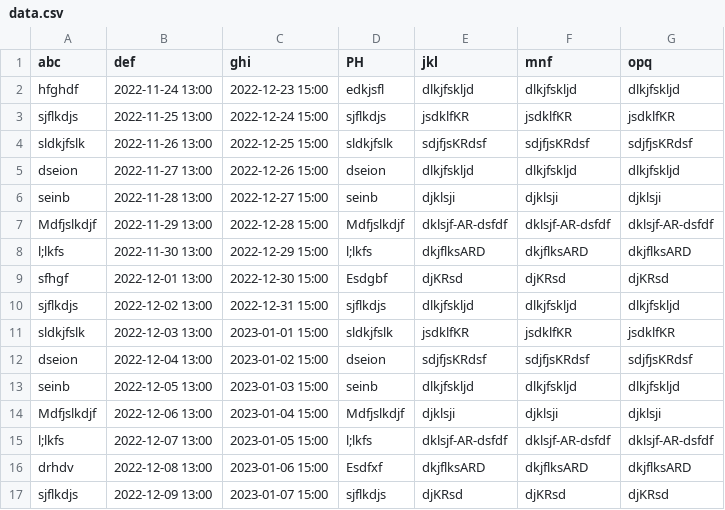
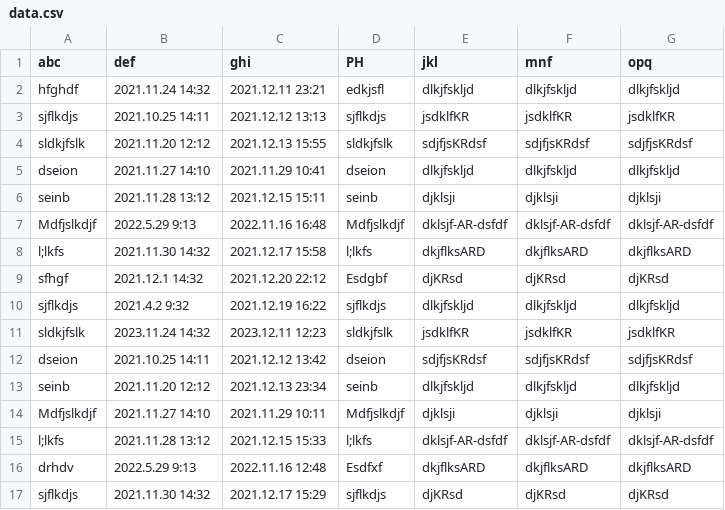
Before and after one commit to JeongMyeonghoon1105/Class-Materials, a CSV file: 2024-01-27/data.csv, drawn as a sheet; only a part is shown; the diff covers the shown part only.

```diff
--- a/2024-01-27/data.csv
+++ b/2024-01-27/data.csv
@@ -1,17 +1,17 @@
 abc,def,ghi,PH,jkl,mnf,opq
-hfghdf,2022-11-24 13:00,2022-12-23 15:00,edkjsfl,dlkjfskljd,dlkjfskljd,dlkjfskljd
-sjflkdjs,2022-11-25 13:00,2022-12-24 15:00,sjflkdjs,jsdklfKR,jsdklfKR,jsdklfKR
-sldkjfslk,2022-11-26 13:00,2022-12-25 15:00,sldkjfslk,sdjfjsKRdsf,sdjfjsKRdsf,sdjfjsKRdsf
-dseion,2022-11-27 13:00,2022-12-26 15:00,dseion,dlkjfskljd,dlkjfskljd,dlkjfskljd
-seinb,2022-11-28 13:00,2022-12-27 15:00,seinb,djklsji,djklsji,djklsji
-Mdfjslkdjf,2022-11-29 13:00,2022-12-28 15:00,Mdfjslkdjf,dklsjf-AR-dsfdf,dklsjf-AR-dsfdf,dklsjf-AR-dsfdf
-l;lkfs,2022-11-30 13:00,2022-12-29 15:00,l;lkfs,dkjflksARD,dkjflksARD,dkjflksARD
-sfhgf,2022-12-01 13:00,2022-12-30 15:00,Esdgbf,djKRsd,djKRsd,djKRsd
-sjflkdjs,2022-12-02 13:00,2022-12-31 15:00,sjflkdjs,dlkjfskljd,dlkjfskljd,dlkjfskljd
-sldkjfslk,2022-12-03 13:00,2023-01-01 15:00,sldkjfslk,jsdklfKR,jsdklfKR,jsdklfKR
-dseion,2022-12-04 13:00,2023-01-02 15:00,dseion,sdjfjsKRdsf,sdjfjsKRdsf,sdjfjsKRdsf
-seinb,2022-12-05 13:00,2023-01-03 15:00,seinb,dlkjfskljd,dlkjfskljd,dlkjfskljd
-Mdfjslkdjf,2022-12-06 13:00,2023-01-04 15:00,Mdfjslkdjf,djklsji,djklsji,djklsji
-l;lkfs,2022-12-07 13:00,2023-01-05 15:00,l;lkfs,dklsjf-AR-dsfdf,dklsjf-AR-dsfdf,dklsjf-AR-dsfdf
-drhdv,2022-12-08 13:00,2023-01-06 15:00,Esdfxf,dkjflksARD,dkjflksARD,dkjflksARD
-sjflkdjs,2022-12-09 13:00,2023-01-07 15:00,sjflkdjs,djKRsd,djKRsd,djKRsd
+hfghdf,2021.11.24 14:32,2021.12.11 23:21,edkjsfl,dlkjfskljd,dlkjfskljd,dlkjfskljd
+sjflkdjs,2021.10.25 14:11,2021.12.12 13:13,sjflkdjs,jsdklfKR,jsdklfKR,jsdklfKR
+sldkjfslk,2021.11.20 12:12,2021.12.13 15:55,sldkjfslk,sdjfjsKRdsf,sdjfjsKRdsf,sdjfjsKRdsf
+dseion,2021.11.27 14:10,2021.11.29 10:41,dseion,dlkjfskljd,dlkjfskljd,dlkjfskljd
+seinb,2021.11.28 13:12,2021.12.15 15:11,seinb,djklsji,djklsji,djklsji
+Mdfjslkdjf,2022.5.29 9:13,2022.11.16 16:48,Mdfjslkdjf,dklsjf-AR-dsfdf,dklsjf-AR-dsfdf,dklsjf-AR-dsfdf
+l;lkfs,2021.11.30 14:32,2021.12.17 15:58,l;lkfs,dkjflksARD,dkjflksARD,dkjflksARD
+sfhgf,2021.12.1 14:32,2021.12.20 22:12,Esdgbf,djKRsd,djKRsd,djKRsd
+sjflkdjs,2021.4.2 9:32,2021.12.19 16:22,sjflkdjs,dlkjfskljd,dlkjfskljd,dlkjfskljd
+sldkjfslk,2023.11.24 14:32,2023.12.11 12:23,sldkjfslk,jsdklfKR,jsdklfKR,jsdklfKR
+dseion,2021.10.25 14:11,2021.12.12 13:42,dseion,sdjfjsKRdsf,sdjfjsKRdsf,sdjfjsKRdsf
+seinb,2021.11.20 12:12,2021.12.13 23:34,seinb,dlkjfskljd,dlkjfskljd,dlkjfskljd
+Mdfjslkdjf,2021.11.27 14:10,2021.11.29 10:11,Mdfjslkdjf,djklsji,djklsji,djklsji
+l;lkfs,2021.11.28 13:12,2021.12.15 15:33,l;lkfs,dklsjf-AR-dsfdf,dklsjf-AR-dsfdf,dklsjf-AR-dsfdf
+drhdv,2022.5.29 9:13,2022.11.16 12:48,Esdfxf,dkjflksARD,dkjflksARD,dkjflksARD
+sjflkdjs,2021.11.30 14:32,2021.12.17 15:29,sjflkdjs,djKRsd,djKRsd,djKRsd
```
Also changed, not shown: 26 edited cells elsewhere in this file, a.csv, 1 other file.
